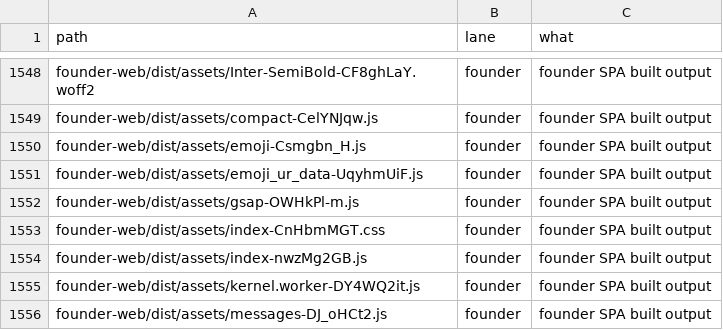
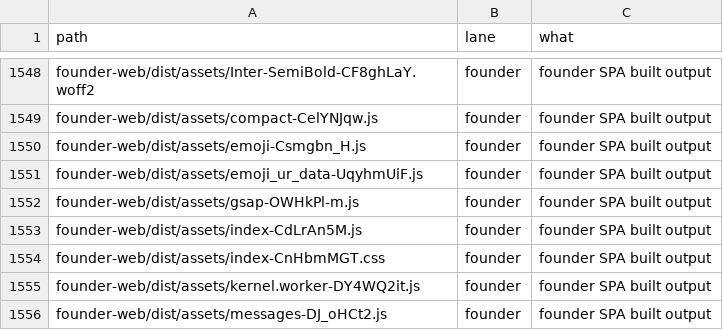
Before and after one commit to naumansherwani/ANEXOMAIL-WORKSPACE, a CSV file: lanes/ALL-FILES.csv, drawn as a sheet; only a part is shown, gaps mark what is left out; removed rows and columns are numbered as before the commit, all else as after; the diff names each change by its address in the sheet, - before the commit and + after, or states it on an @@ line.

```diff
--- a/lanes/ALL-FILES.csv
+++ b/lanes/ALL-FILES.csv
+row 1553: founder-web/dist/assets/index-CdLrAn5M.js | founder | founder SPA built output
-row 1554: founder-web/dist/assets/index-nwzMg2GB.js | founder | founder SPA built output
```
Also changed, not shown: 19 other files.
